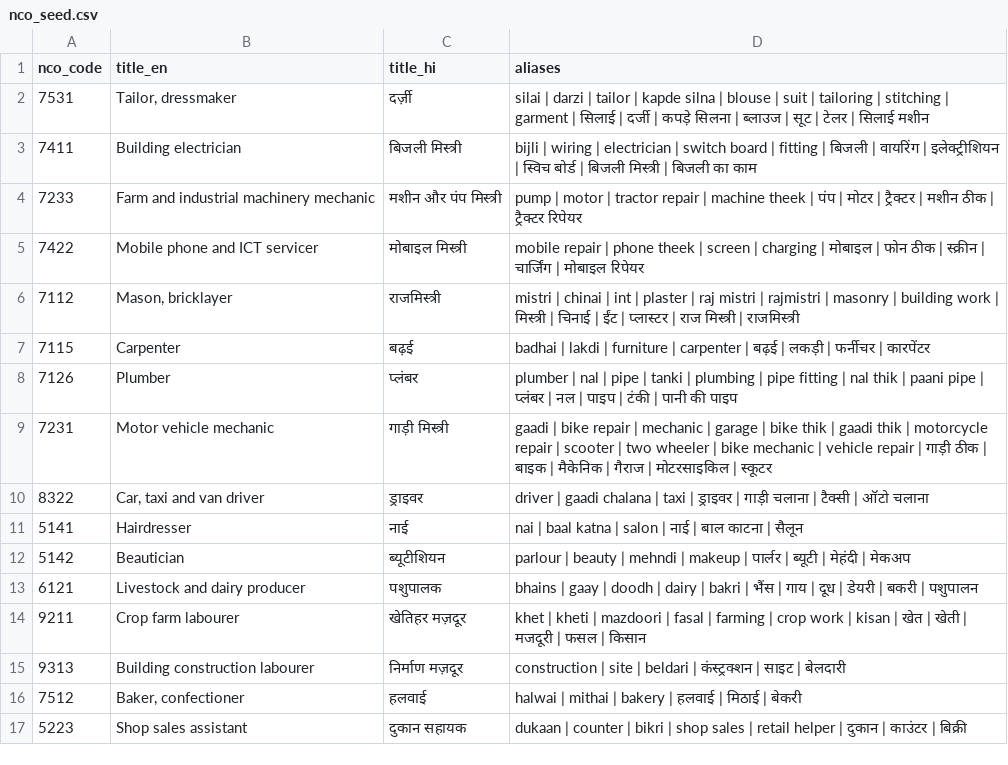
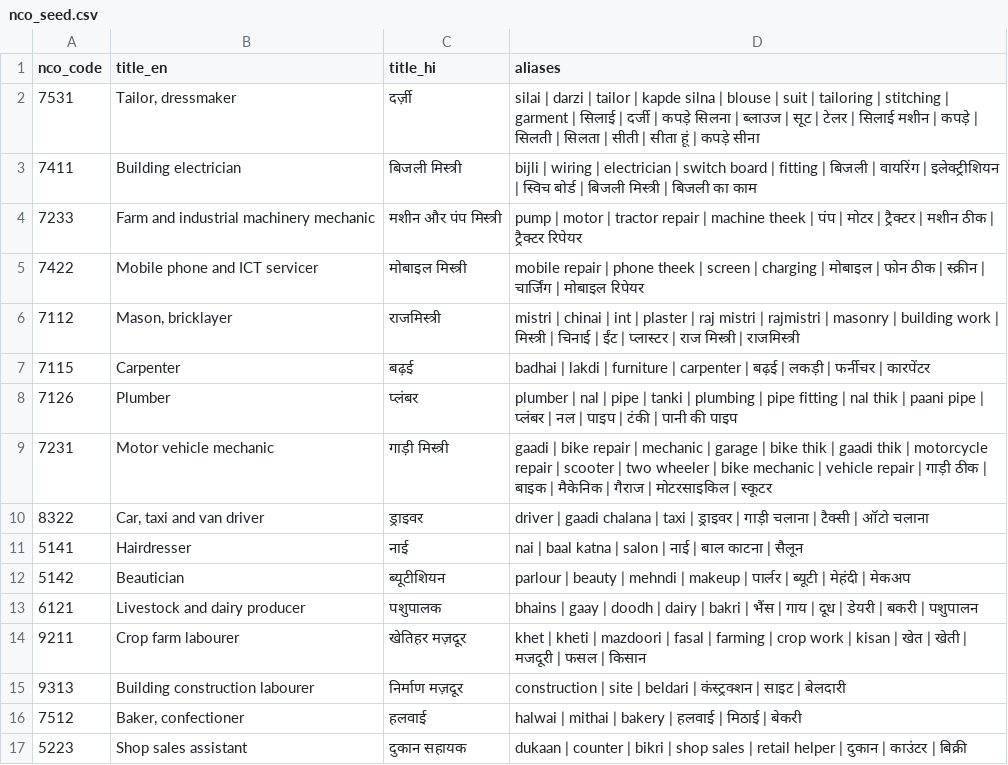
Before and after one commit to sakshamagrawalcode-cpu/hunarvaani, a CSV file: data/nco_seed.csv, drawn as a sheet.

```diff
--- a/data/nco_seed.csv
+++ b/data/nco_seed.csv
@@ -1,3 +1,3 @@
 nco_code,title_en,title_hi,aliases
-7531,"Tailor, dressmaker",दर्ज़ी,silai | darzi | tailor | kapde silna | blouse | suit | tailoring | stitching | garment | सिलाई | दर्जी | कपड़े सिलना | ब्लाउज | सूट | टेलर | सिलाई मशीन
+7531,"Tailor, dressmaker",दर्ज़ी,silai | darzi | tailor | kapde silna | blouse | suit | tailoring | stitching | garment | सिलाई | दर्जी | कपड़े सिलना | ब्लाउज | सूट | टेलर | सिलाई मशीन | कपड़े | सिलती | सिलता | सीती | सीता हूं | कपड़े सीना
 7411,Building electrician,बिजली मिस्त्री,bijli | wiring | electrician | switch board | fitting | बिजली | वायरिंग | इलेक्ट्रीशियन | स्विच बोर्ड | बिजली मिस्त्री | बिजली का काम
```
Also changed, not shown: 1 other file.
